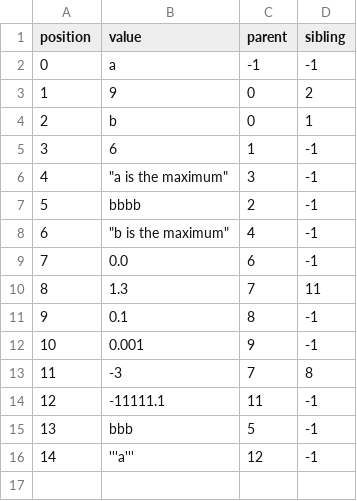
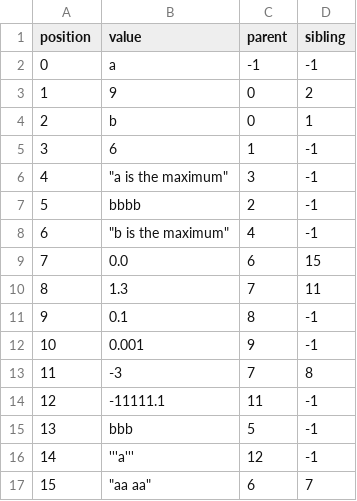
Before and after one commit to ComanacDragos/ToyLanguageCompiler, a CSV file: data/p1/ST.csv, drawn as a sheet.

```diff
--- a/data/p1/ST.csv
+++ b/data/p1/ST.csv
@@ -8,3 +8,3 @@ position,value,parent,sibling
 6,"""b is the maximum""",4,-1
-7,0.0,6,-1
+7,0.0,6,15
 8,1.3,7,11
@@ -16 +16,2 @@ position,value,parent,sibling
 14,'''a''',12,-1
+15,"""aa aa""",6,7
```
Also changed, not shown: data/p1/FIP.csv, 12 other files.
